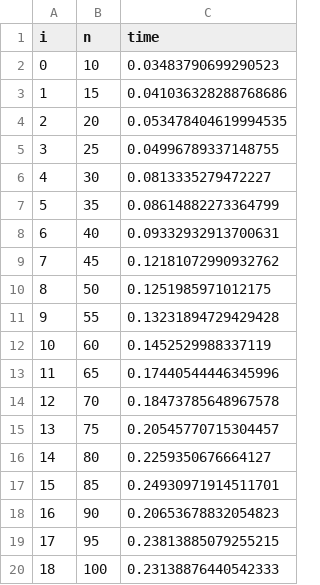
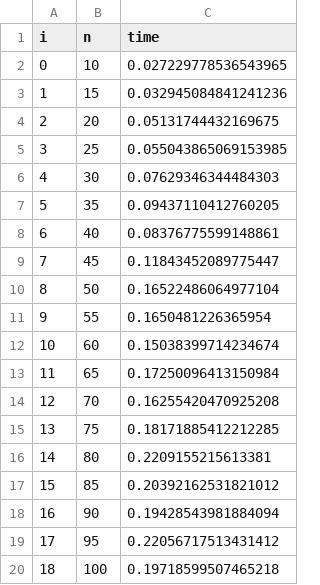
Before and after one commit to daniel270598/Proyecto_1-Estructuras-Discretas, a CSV file: datos/medians.csv, drawn as a sheet.

Commit message:
Finalizando Medianas

```diff
--- a/datos/medians.csv
+++ b/datos/medians.csv
@@ -1,20 +1,20 @@
 i;n;time
-0;10;0.03483790699290523
-1;15;0.041036328288768686
-2;20;0.053478404619994535
-3;25;0.04996789337148755
-4;30;0.0813335279472227
-5;35;0.08614882273364799
-6;40;0.09332932913700631
-7;45;0.12181072990932762
-8;50;0.1251985971012175
-9;55;0.13231894729429428
-10;60;0.1452529988337119
-11;65;0.17440544446345996
-12;70;0.18473785648967578
-13;75;0.20545770715304457
-14;80;0.2259350676664127
-15;85;0.24930971914511701
-16;90;0.20653678832054823
-17;95;0.23813885079255215
-18;100;0.23138876440542333
+0;10;0.027229778536543965
+1;15;0.032945084841241236
+2;20;0.05131744432169675
+3;25;0.055043865069153985
+4;30;0.07629346344484303
+5;35;0.09437110412760205
+6;40;0.08376775599148861
+7;45;0.11843452089775447
+8;50;0.16522486064977104
+9;55;0.1650481226365954
+10;60;0.15038399714234674
+11;65;0.17250096413150984
+12;70;0.16255420470925208
+13;75;0.18171885412212285
+14;80;0.2209155215613381
+15;85;0.20392162531821012
+16;90;0.19428543981884094
+17;95;0.22056717513431412
+18;100;0.19718599507465218
```
Also changed, not shown: 4 other files.
